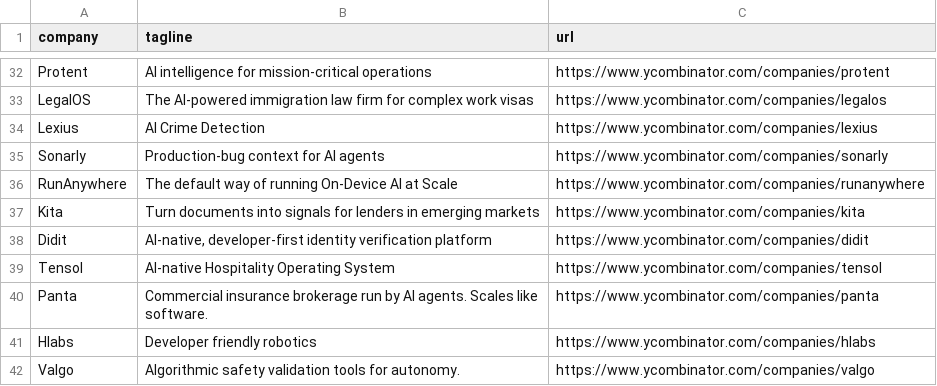
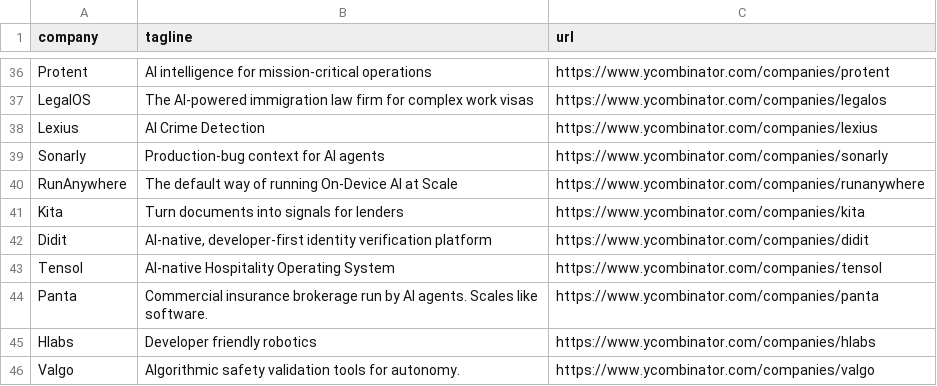
Before and after one commit to mcottle1/yc-updates, a CSV file: companies.csv, drawn as a sheet; only a part is shown, gaps mark what is left out; the diff covers the shown part only.

```diff
--- a/companies.csv
+++ b/companies.csv
@@ -36,3 +40,3 @@ Sonarly,Production-bug context for AI agents,https://www.ycombinator.com/compani
 RunAnywhere,The default way of running On-Device AI at Scale,https://www.ycombinator.com/companies/runanywhere
-Kita,Turn documents into signals for lenders in emerging markets,https://www.ycombinator.com/companies/kita
+Kita,Turn documents into signals for lenders,https://www.ycombinator.com/companies/kita
 Didit,"AI-native, developer-first identity verification platform",https://www.ycombinator.com/companies/didit
```
Also changed, not shown: 6 added rows, 1 removed row and 1 edited cell elsewhere in this file.
